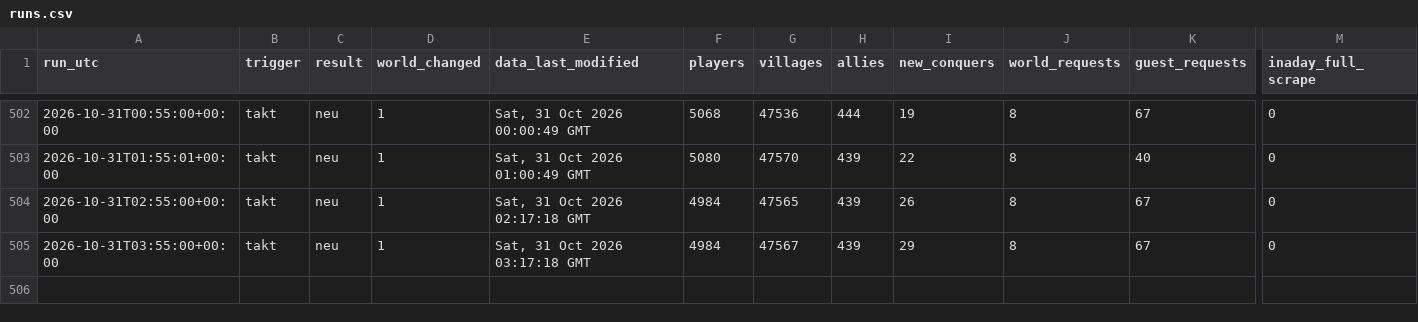
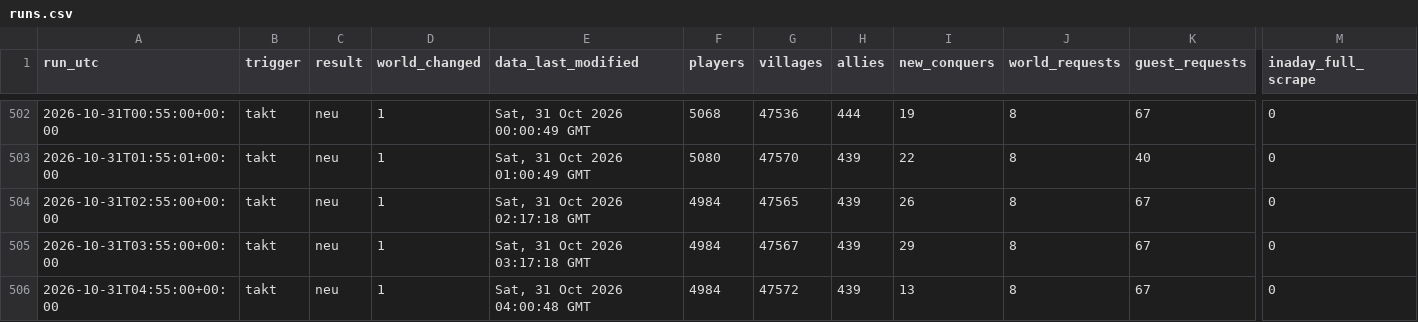
Before and after one commit to brisk-one/Karte259, a CSV file: data/runs.csv, drawn as a sheet; only a part is shown, gaps mark what is left out; rows hold the shown columns only; the diff names each change by its address in the sheet, - before the commit and + after, or states it on an @@ line.

```diff
--- a/data/runs.csv
+++ b/data/runs.csv
+row 506: 2026-10-31T04:55:00+00:00 | takt | neu | 1 | Sat, 31 Oct 2026 04:00:48 GMT | 4984 | 47572 | 439 | 13 | 8 | 67 | 0
```
Also changed, not shown: data/kampf/dorfverluste_2026-10.csv, data/latest/allies.csv, 6 other files.
